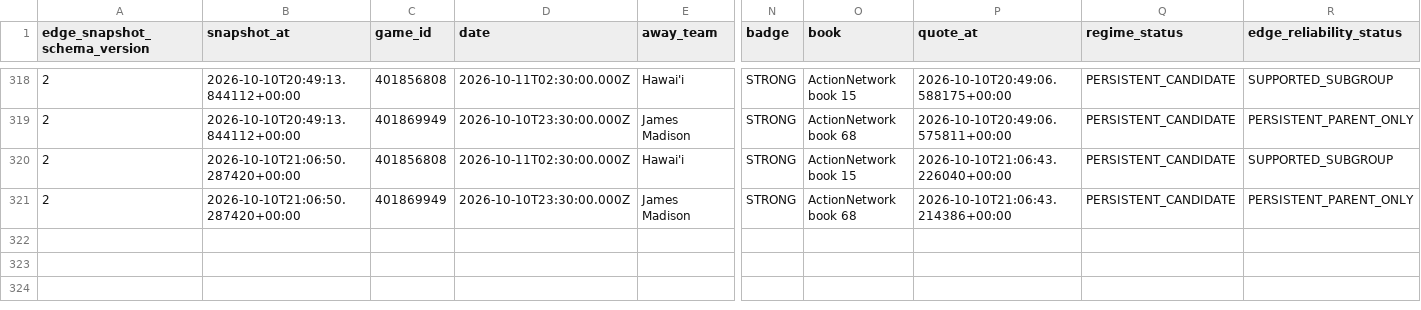
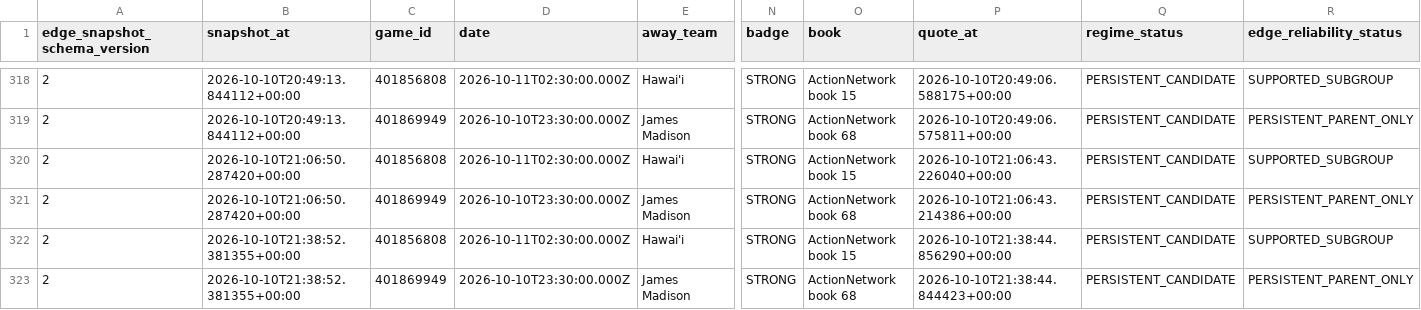
Before and after one commit to konnorharbin-star/harbin-sports-analytics, a CSV file: history/edge_candidate_snapshots.csv, drawn as a sheet; only a part is shown, gaps mark what is left out; addresses are those after the commit; rows hold the shown columns only; the diff names each change by its address in the sheet, - before the commit and + after, or states it on an @@ line.

```diff
--- a/history/edge_candidate_snapshots.csv
+++ b/history/edge_candidate_snapshots.csv
+row 320: 2 | 2026-10-10T21:06:50.287420+00:00 | 401856808 | 2026-10-11T02:30:00.000Z | Hawai'i | STRONG | ActionNetwork book 15 | 2026-10-10T21:06:43.226040+00:00 | PERSISTENT_CANDIDATE | SUPPORTED_SUBGROUP
+row 321: 2 | 2026-10-10T21:06:50.287420+00:00 | 401869949 | 2026-10-10T23:30:00.000Z | James Madison | STRONG | ActionNetwork book 68 | 2026-10-10T21:06:43.214386+00:00 | PERSISTENT_CANDIDATE | PERSISTENT_PARENT_ONLY
-B322:B323 (snapshot_at): 2026-10-10T21:06:50.287420+00:00
+B322:B323 (snapshot_at): 2026-10-10T21:38:52.381355+00:00
-P322 (quote_at): 2026-10-10T21:06:43.226040+00:00
+P322 (quote_at): 2026-10-10T21:38:44.856290+00:00
-P323 (quote_at): 2026-10-10T21:06:43.214386+00:00
+P323 (quote_at): 2026-10-10T21:38:44.844423+00:00
```
Also changed, not shown: docs/edge_watchlist.csv, docs/latest.csv, 50 other files.
